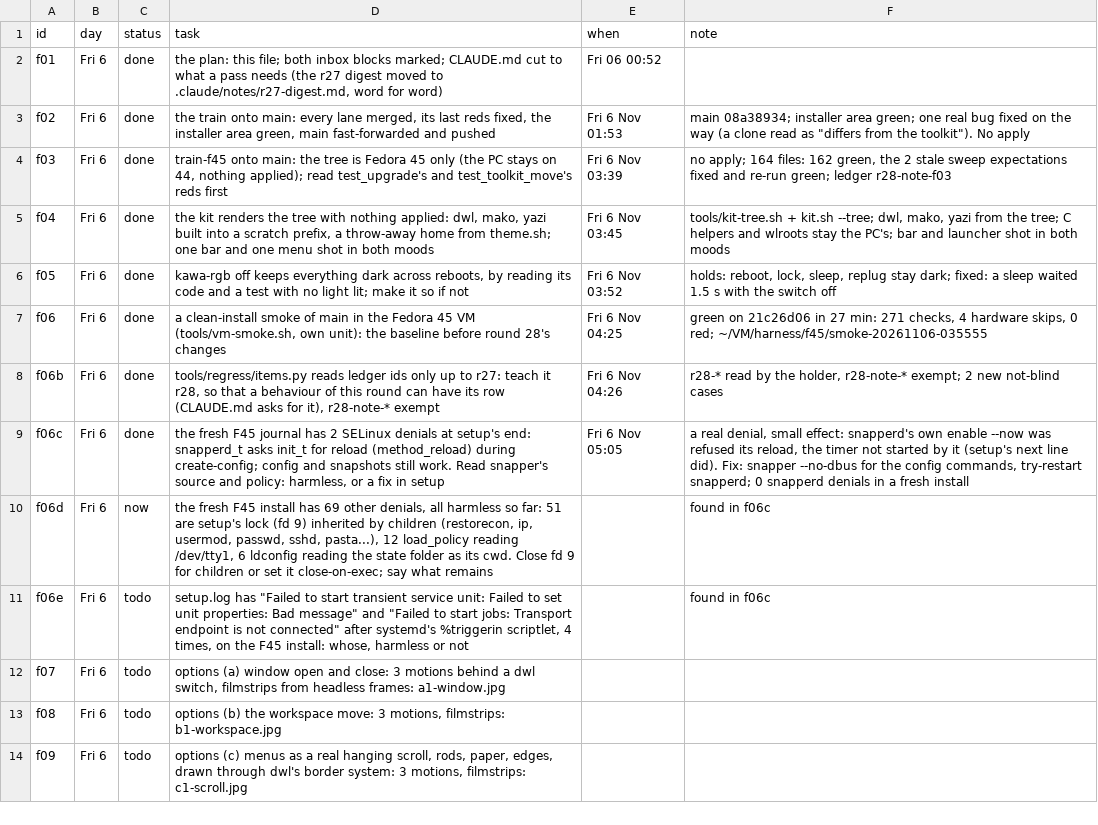
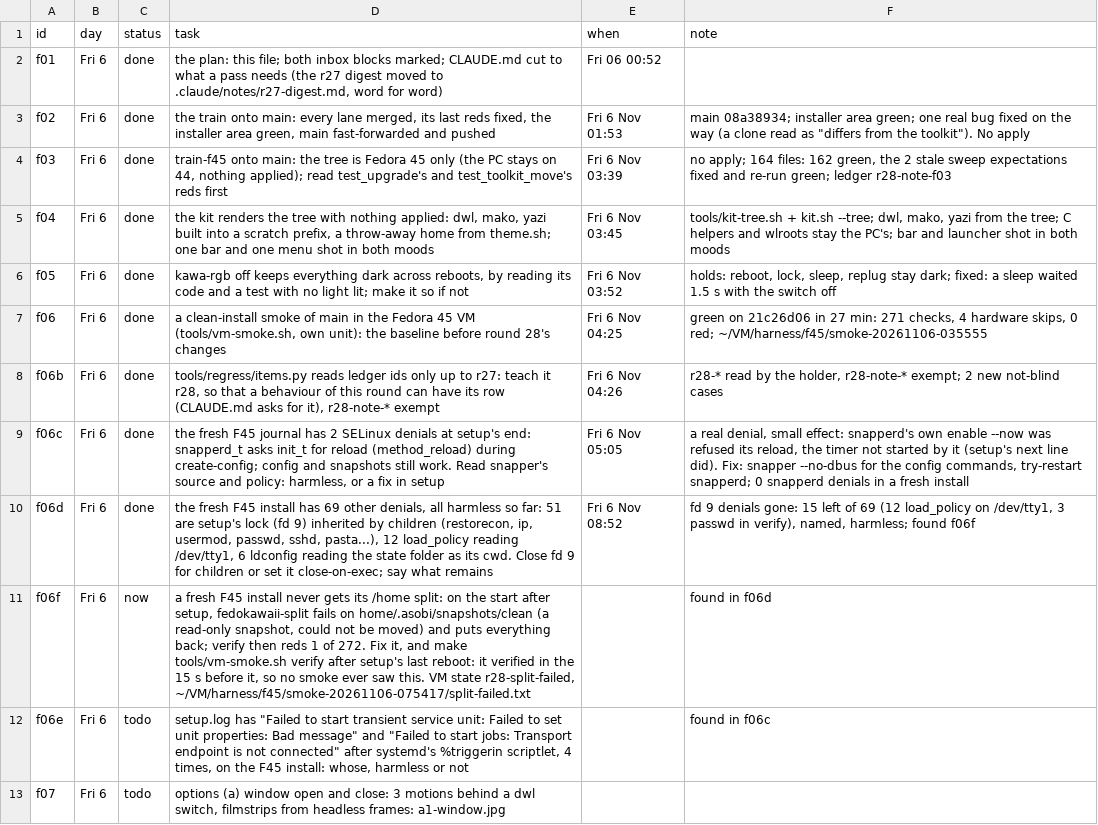
Before and after one commit to MoeDia/fedokawaii, a TSV file: .claude/notes/r28-plan.tsv, drawn as a sheet; only a part is shown; the shorter side is filled out with more unchanged rows.

```diff
--- a/.claude/notes/r28-plan.tsv
+++ b/.claude/notes/r28-plan.tsv
@@ -9,3 +9,4 @@ f06b	Fri 6	done	tools/regress/items.py reads ledger ids only up to r27: teach it
 f06c	Fri 6	done	the fresh F45 journal has 2 SELinux denials at setup's end: snapperd_t asks init_t for reload (method_reload) during create-config; config and snapshots still work. Read snapper's source and policy: harmless, or a fix in setup	Fri 6 Nov 05:05	a real denial, small effect: snapperd's own enable --now was refused its reload, the timer not started by it (setup's next line did). Fix: snapper --no-dbus for the config commands, try-restart snapperd; 0 snapperd denials in a fresh install
-f06d	Fri 6	now	the fresh F45 install has 69 other denials, all harmless so far: 51 are setup's lock (fd 9) inherited by children (restorecon, ip, usermod, passwd, sshd, pasta...), 12 load_policy reading /dev/tty1, 6 ldconfig reading the state folder as its cwd. Close fd 9 for children or set it close-on-exec; say what remains		found in f06c
+f06d	Fri 6	done	the fresh F45 install has 69 other denials, all harmless so far: 51 are setup's lock (fd 9) inherited by children (restorecon, ip, usermod, passwd, sshd, pasta...), 12 load_policy reading /dev/tty1, 6 ldconfig reading the state folder as its cwd. Close fd 9 for children or set it close-on-exec; say what remains	Fri 6 Nov 08:52	fd 9 denials gone: 15 left of 69 (12 load_policy on /dev/tty1, 3 passwd in verify), named, harmless; found f06f
+f06f	Fri 6	now	a fresh F45 install never gets its /home split: on the start after setup, fedokawaii-split fails on home/.asobi/snapshots/clean (a read-only snapshot, could not be moved) and puts everything back; verify then reds 1 of 272. Fix it, and make tools/vm-smoke.sh verify after setup's last reboot: it verified in the 15 s before it, so no smoke ever saw this. VM state r28-split-failed, ~/VM/harness/f45/smoke-20261106-075417/split-failed.txt		found in f06d
 f06e	Fri 6	todo	setup.log has "Failed to start transient service unit: Failed to set unit properties: Bad message" and "Failed to start jobs: Transport endpoint is not connected" after systemd's %triggerin scriptlet, 4 times, on the F45 install: whose, harmless or not		found in f06c
```
Also changed, not shown: 6 other files.
